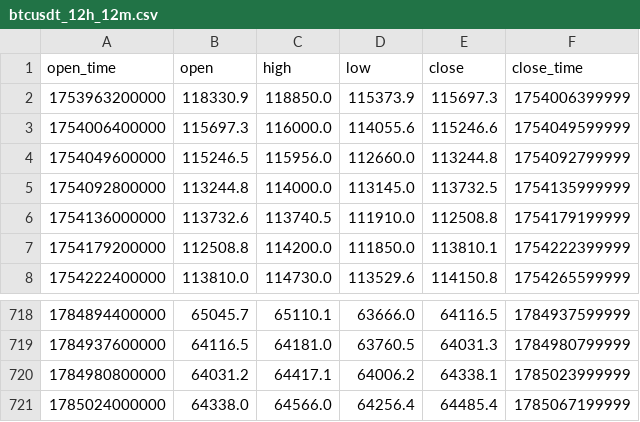
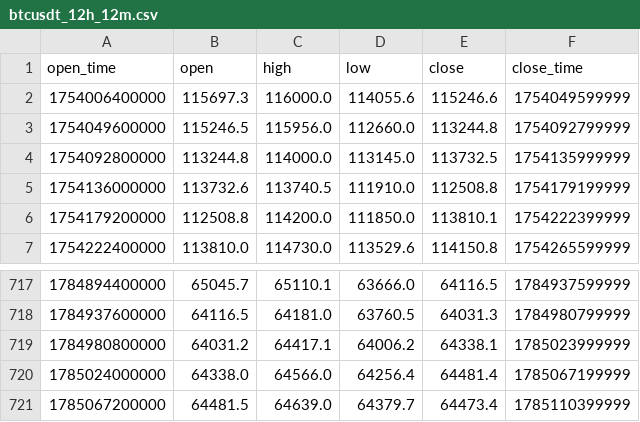
Before and after one commit to sagarjariwala333/trading-bot, a CSV file: tradingbot/data/datasets/btcusdt_12h_12m.csv, drawn as a sheet; only a part is shown, gaps mark what is left out.

```diff
--- a/tradingbot/data/datasets/btcusdt_12h_12m.csv
+++ b/tradingbot/data/datasets/btcusdt_12h_12m.csv
@@ -1,3 +1,2 @@
 open_time,open,high,low,close,close_time
-1753963200000,118330.9,118850.0,115373.9,115697.3,1754006399999
 1754006400000,115697.3,116000.0,114055.6,115246.6,1754049599999
@@ -720,2 +719,3 @@ open_time,open,high,low,close,close_time
 1784980800000,64031.2,64417.1,64006.2,64338.1,1785023999999
-1785024000000,64338.0,64566.0,64256.4,64485.4,1785067199999
+1785024000000,64338.0,64566.0,64256.4,64481.4,1785067199999
+1785067200000,64481.5,64639.0,64379.7,64473.4,1785110399999
```
Also changed, not shown: tradingbot/data/datasets/btcusdt_1h_1m.csv, 6 other files.
